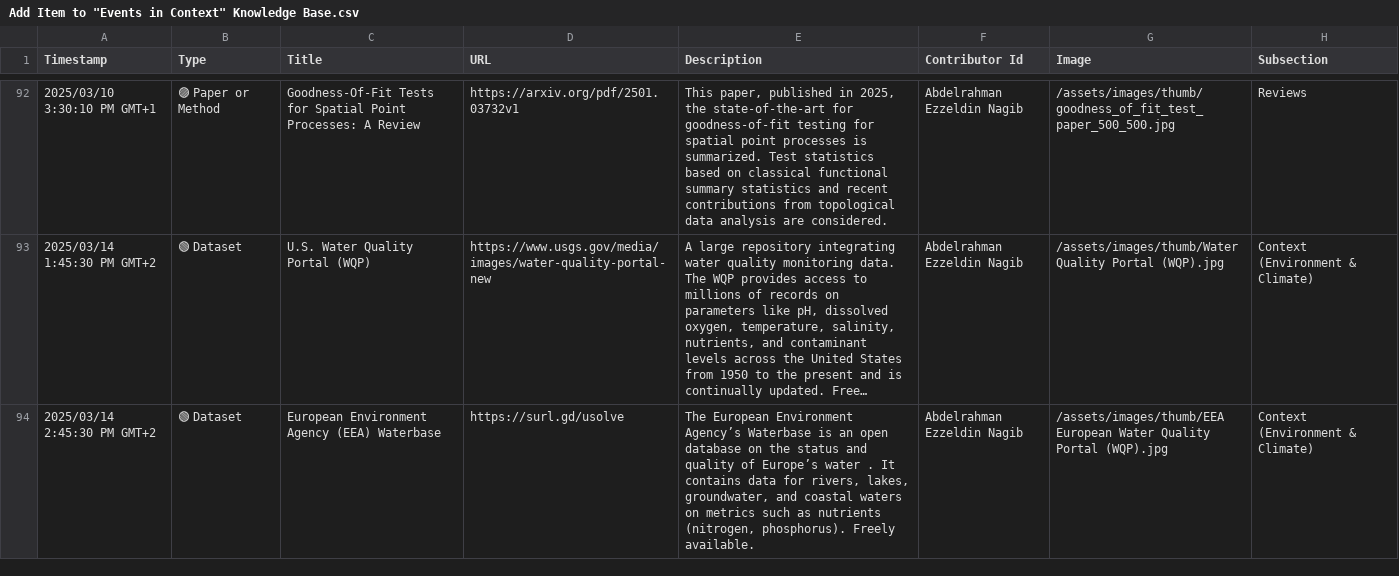
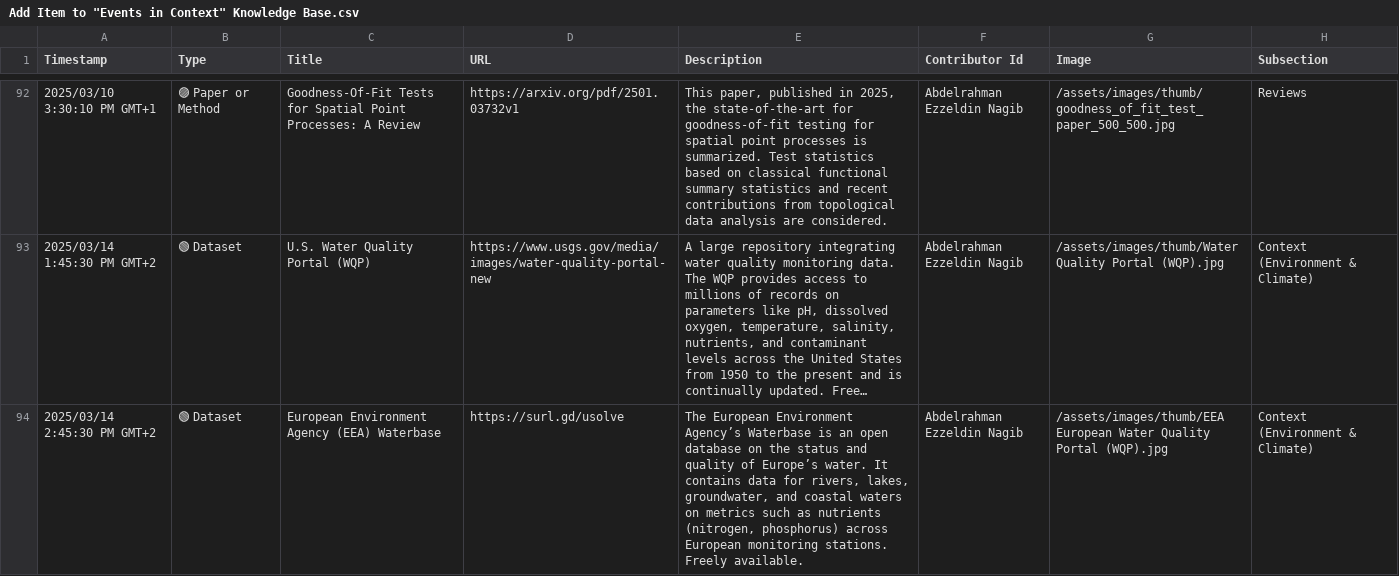
Before and after one commit to events2025/events2025.github.io, a CSV file: data/Add Item to "Events in Context" Knowledge Base.csv, drawn as a sheet; only a part is shown, gaps mark what is left out; long unchanged cells end in …; the diff names each change by its address in the sheet, - before the commit and + after, or states it on an @@ line.

Commit message:
Update Add Item to "Events in Context" Knowledge Base.csv

```diff
--- a/data/Add Item to "Events in Context" Knowledge Base.csv
+++ b/data/Add Item to "Events in Context" Knowledge Base.csv
-E94 (Description): …of Europe’s water . It contains data for rivers, lakes, groundwater, and coastal waters on metrics such as nutrients (nitrogen, phosphorus). Freely available.
+E94 (Description): …of Europe’s water. It contains data for rivers, lakes, groundwater, and coastal waters on metrics such as nutrients (nitrogen, phosphorus) across European monitoring stations. Freely available.
```
